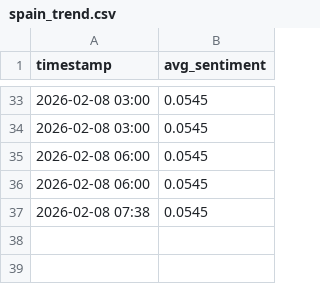
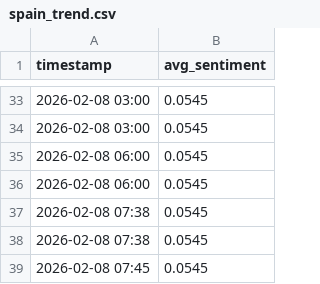
Before and after one commit to mcasrom/intel_center, a CSV file: data/spain_trend.csv, drawn as a sheet; only a part is shown, gaps mark what is left out.

```diff
--- a/data/spain_trend.csv
+++ b/data/spain_trend.csv
@@ -37 +37,3 @@ timestamp,avg_sentiment
 2026-02-08 07:38,0.0545
+2026-02-08 07:38,0.0545
+2026-02-08 07:45,0.0545
```
Also changed, not shown: data/usa_trend.csv, 6 other files.
